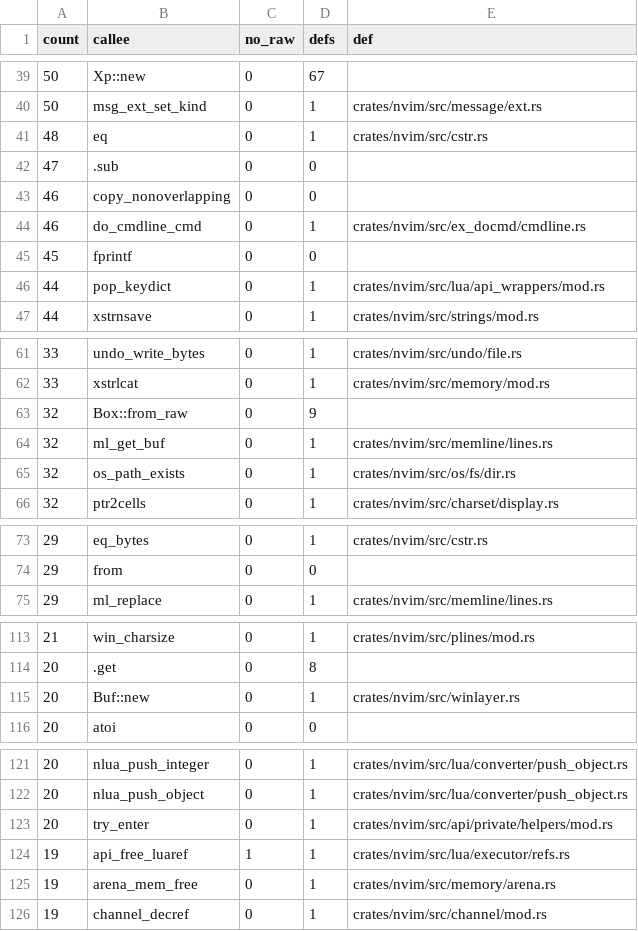
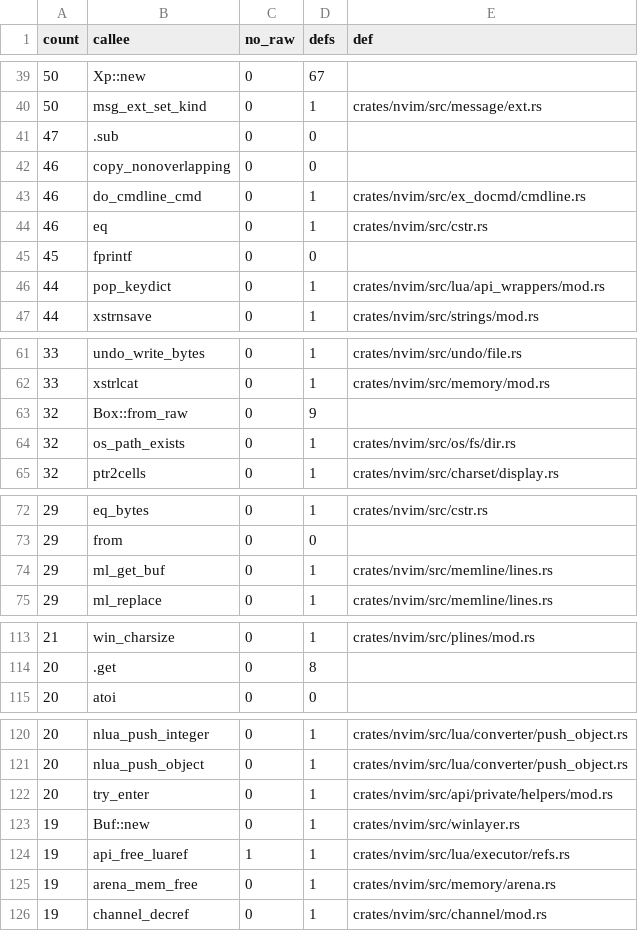
Before and after one commit to PsychoLlama/nvim.rs, a TSV file: metrics/wrapper-callees.tsv, drawn as a sheet; only a part is shown, gaps mark what is left out; the diff covers the shown part only.

Commit message:
Take the ml_get sites that are one slice read
Fifteen sites across `undo/`, `buffer/`, `drawscreen/`, `statusline/`,
`spellfile/`, `fileio/`, `quickfix/` and `api/` where the pointer went
straight into a reader that a slice satisfies: an emptiness test, a byte
comparison against a saved line, a copy into an owned string.

Eight of them paid `ml_get_buf` *and* `ml_get_buf_len` for one line -- two
whole dispatches through the block tree, where `Lines::line` answers both
from the one lock. That is p32-h's rule again: the number that matters is
calls, not call sites.

`u_save_line_buf` and `u_compute_hash` stop being `unsafe fn`s;
`fileio/timestamp.rs`'s buffer-to-buffer copy holds an `XString` instead of
an `xmemdupz`/`xfree` pair around an `ml_append` into the *other* buffer.

`undo/`'s two `cstr::eq(line, saved)` comparisons read the saved side with
`cstr::at(..).to_bytes()` rather than `cstr::bytes_at`, which keeps the
`bytes_at` count where it was; the saved side is a C string either way.

`ml_get_raw` 153 -> 138.

```diff
--- a/metrics/wrapper-callees.tsv
+++ b/metrics/wrapper-callees.tsv
@@ -40,3 +40,2 @@ count	callee	no_raw	defs	def
 50	msg_ext_set_kind	0	1	crates/nvim/src/message/ext.rs
-48	eq	0	1	crates/nvim/src/cstr.rs
 47	.sub	0	0	
@@ -44,2 +43,3 @@ count	callee	no_raw	defs	def
 46	do_cmdline_cmd	0	1	crates/nvim/src/ex_docmd/cmdline.rs
+46	eq	0	1	crates/nvim/src/cstr.rs
 45	fprintf	0	0	
@@ -63,3 +63,2 @@ count	callee	no_raw	defs	def
 32	Box::from_raw	0	9	
-32	ml_get_buf	0	1	crates/nvim/src/memline/lines.rs
 32	os_path_exists	0	1	crates/nvim/src/os/fs/dir.rs
@@ -74,2 +73,3 @@ count	callee	no_raw	defs	def
 29	from	0	0	
+29	ml_get_buf	0	1	crates/nvim/src/memline/lines.rs
 29	ml_replace	0	1	crates/nvim/src/memline/lines.rs
@@ -114,3 +114,2 @@ count	callee	no_raw	defs	def
 20	.get	0	8	
-20	Buf::new	0	1	crates/nvim/src/winlayer.rs
 20	atoi	0	0	
@@ -123,2 +122,3 @@ count	callee	no_raw	defs	def
 20	try_enter	0	1	crates/nvim/src/api/private/helpers/mod.rs
+19	Buf::new	0	1	crates/nvim/src/winlayer.rs
 19	api_free_luaref	1	1	crates/nvim/src/lua/executor/refs.rs
```
Also changed, not shown: 1 removed row and 5 edited cells elsewhere in this file, 14 other files.
